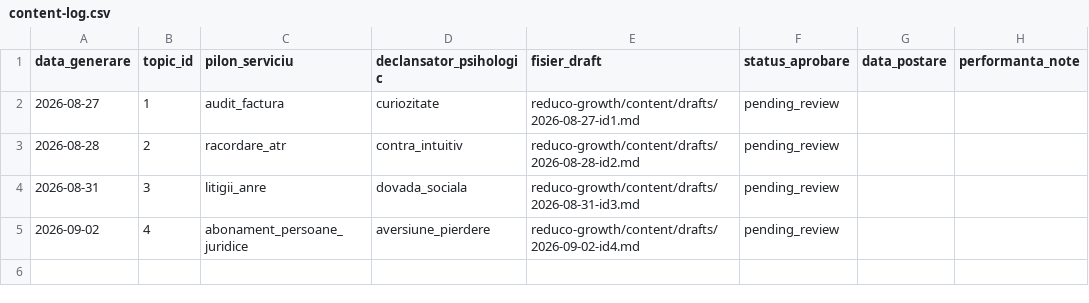
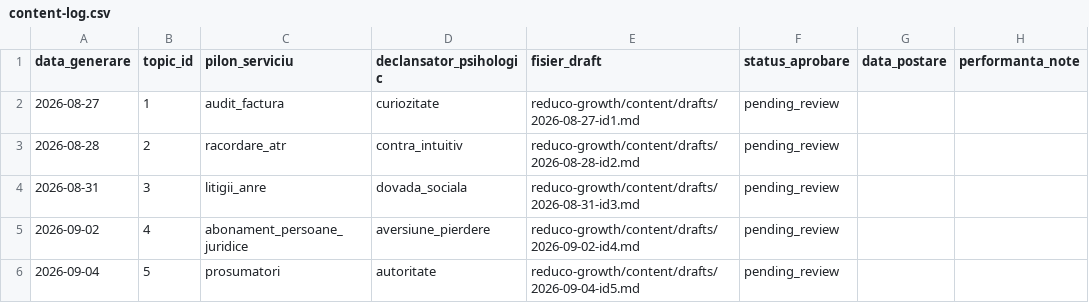
Before and after one commit to NitroWhitecurse/1, a CSV file: reduco-growth/content/content-log.csv, drawn as a sheet.

```diff
--- a/reduco-growth/content/content-log.csv
+++ b/reduco-growth/content/content-log.csv
@@ -5 +5,2 @@ data_generare,topic_id,pilon_serviciu,declansator_psihologic,fisier_draft,status
 2026-09-02,4,abonament_persoane_juridice,aversiune_pierdere,reduco-growth/content/drafts/2026-09-02-id4.md,pending_review,,
+2026-09-04,5,prosumatori,autoritate,reduco-growth/content/drafts/2026-09-04-id5.md,pending_review,,
```
Also changed, not shown: reduco-growth/content/topics.csv, 1 other file.
